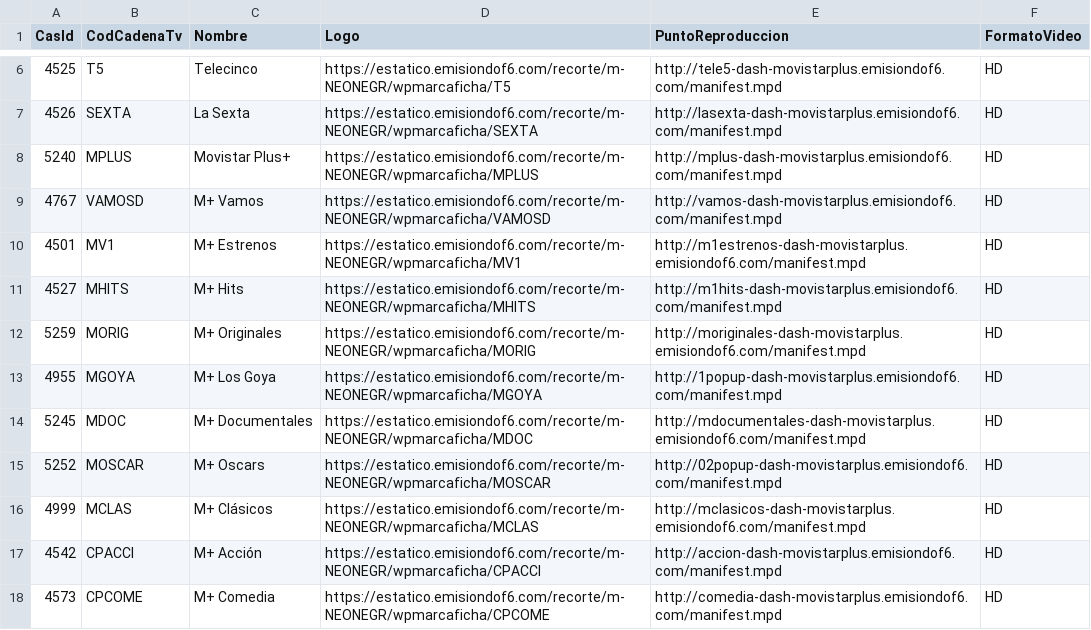
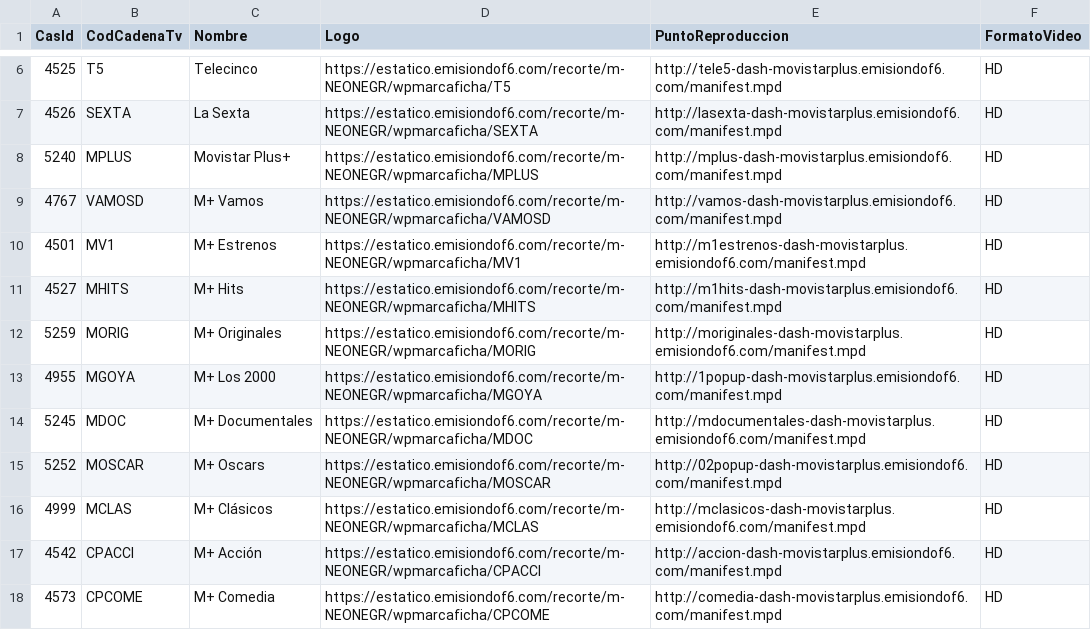
Before and after one commit to parotris3/Mfeed, a CSV file: difusion.csv, drawn as a sheet; only a part is shown, gaps mark what is left out.

```diff
--- a/difusion.csv
+++ b/difusion.csv
@@ -12,3 +12,3 @@
 "5259","MORIG","M+ Originales","https://estatico.emisiondof6.com/recorte/m-NEONEGR/wpmarcaficha/MORIG","http://moriginales-dash-movistarplus.emisiondof6.com/manifest.mpd","HD"
-"4955","MGOYA","M+ Los Goya","https://estatico.emisiondof6.com/recorte/m-NEONEGR/wpmarcaficha/MGOYA","http://1popup-dash-movistarplus.emisiondof6.com/manifest.mpd","HD"
+"4955","MGOYA","M+ Los 2000","https://estatico.emisiondof6.com/recorte/m-NEONEGR/wpmarcaficha/MGOYA","http://1popup-dash-movistarplus.emisiondof6.com/manifest.mpd","HD"
 "5245","MDOC","M+ Documentales","https://estatico.emisiondof6.com/recorte/m-NEONEGR/wpmarcaficha/MDOC","http://mdocumentales-dash-movistarplus.emisiondof6.com/manifest.mpd","HD"
```
Also changed, not shown: cambios.csv, ott.csv.
